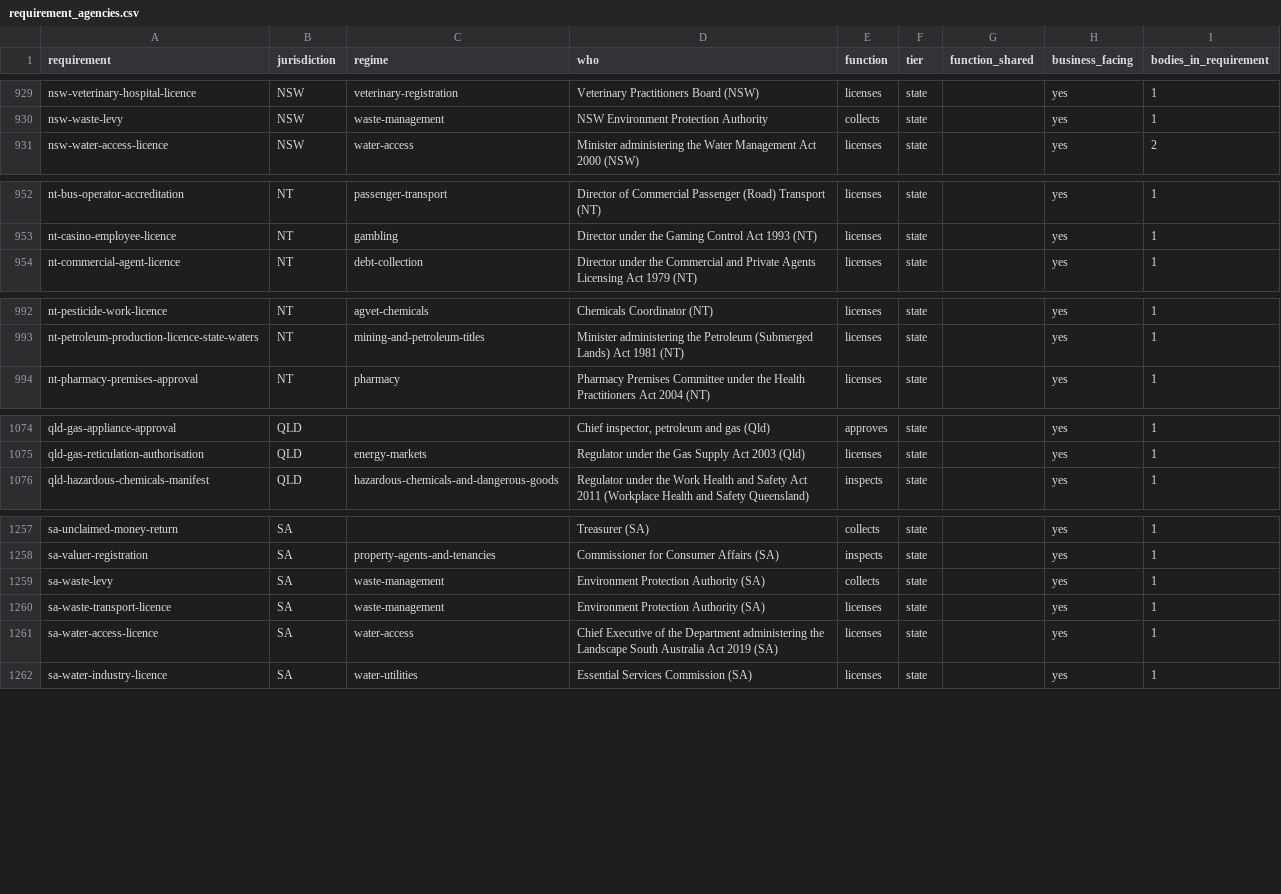
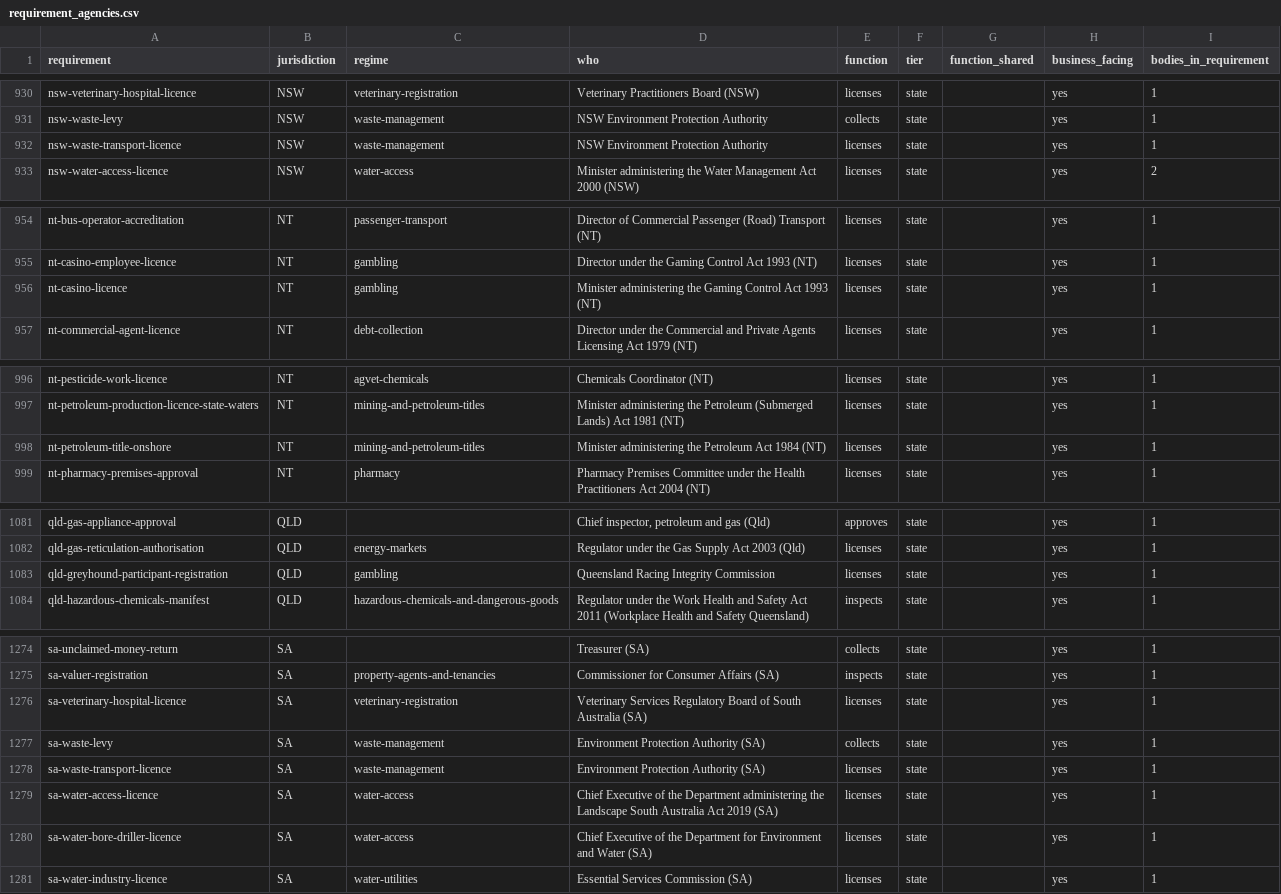
Before and after one commit to jabthebeer/Competition-in-Australia-analysis, a CSV file: data/processed/legislation/requirement_agencies.csv, drawn as a sheet; only a part is shown, gaps mark what is left out; the diff covers the shown part only; the diff names each change by its address in the sheet, - before the commit and + after, or states it on an @@ line.

```diff
--- a/data/processed/legislation/requirement_agencies.csv
+++ b/data/processed/legislation/requirement_agencies.csv
+row 932: nsw-waste-transport-licence | NSW | waste-management | NSW Environment Protection Authority | licenses | state |  | yes | 1
+row 956: nt-casino-licence | NT | gambling | Minister administering the Gaming Control Act 1993 (NT) | licenses | state |  | yes | 1
+row 998: nt-petroleum-title-onshore | NT | mining-and-petroleum-titles | Minister administering the Petroleum Act 1984 (NT) | licenses | state |  | yes | 1
+row 1083: qld-greyhound-participant-registration | QLD | gambling | Queensland Racing Integrity Commission | licenses | state |  | yes | 1
+row 1276: sa-veterinary-hospital-licence | SA | veterinary-registration | Veterinary Services Regulatory Board of South Australia (SA) | licenses | state |  | yes | 1
+row 1280: sa-water-bore-driller-licence | SA | water-access | Chief Executive of the Department for Environment and Water (SA) | licenses | state |  | yes | 1
```
Also changed, not shown: 15 added rows elsewhere in this file, data/processed/legislation/nt_catalogue.csv, data/processed/legislation/qld_catalogue.csv, 33 other files.
